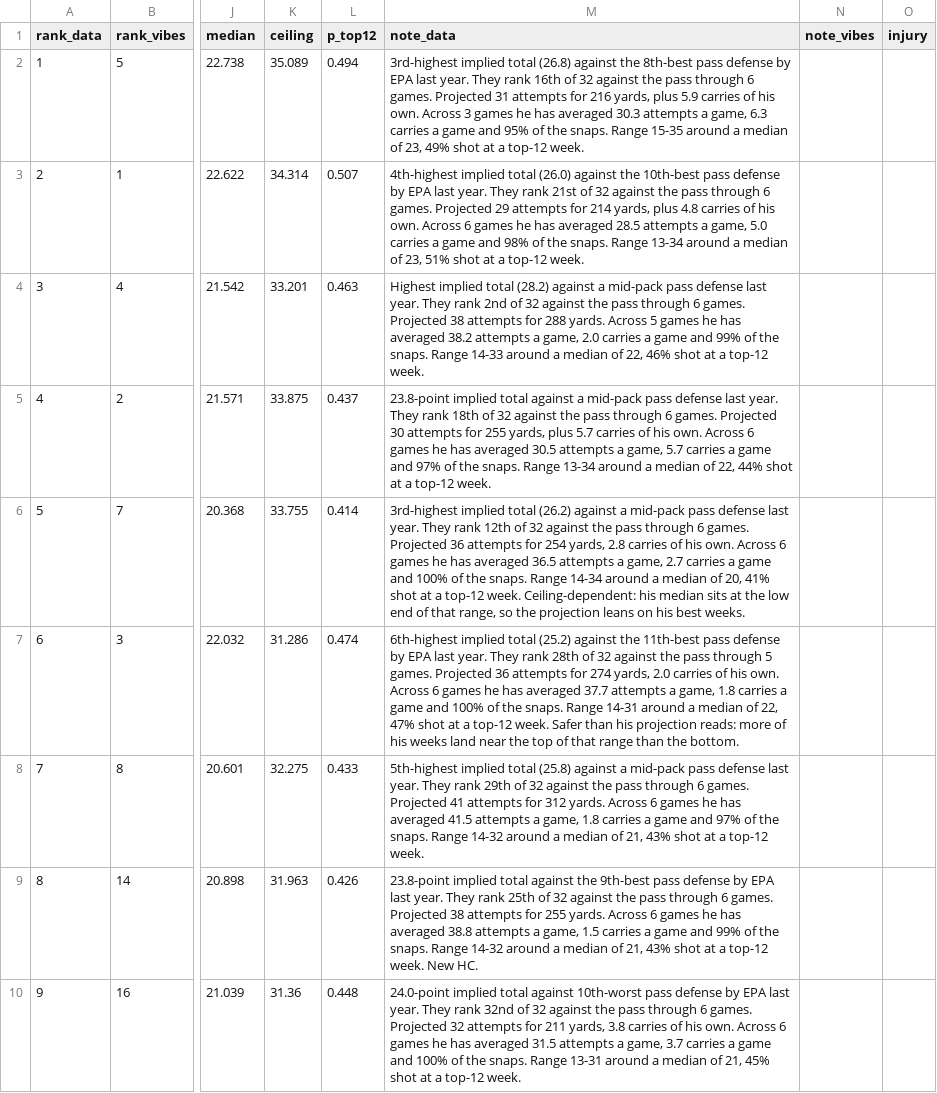
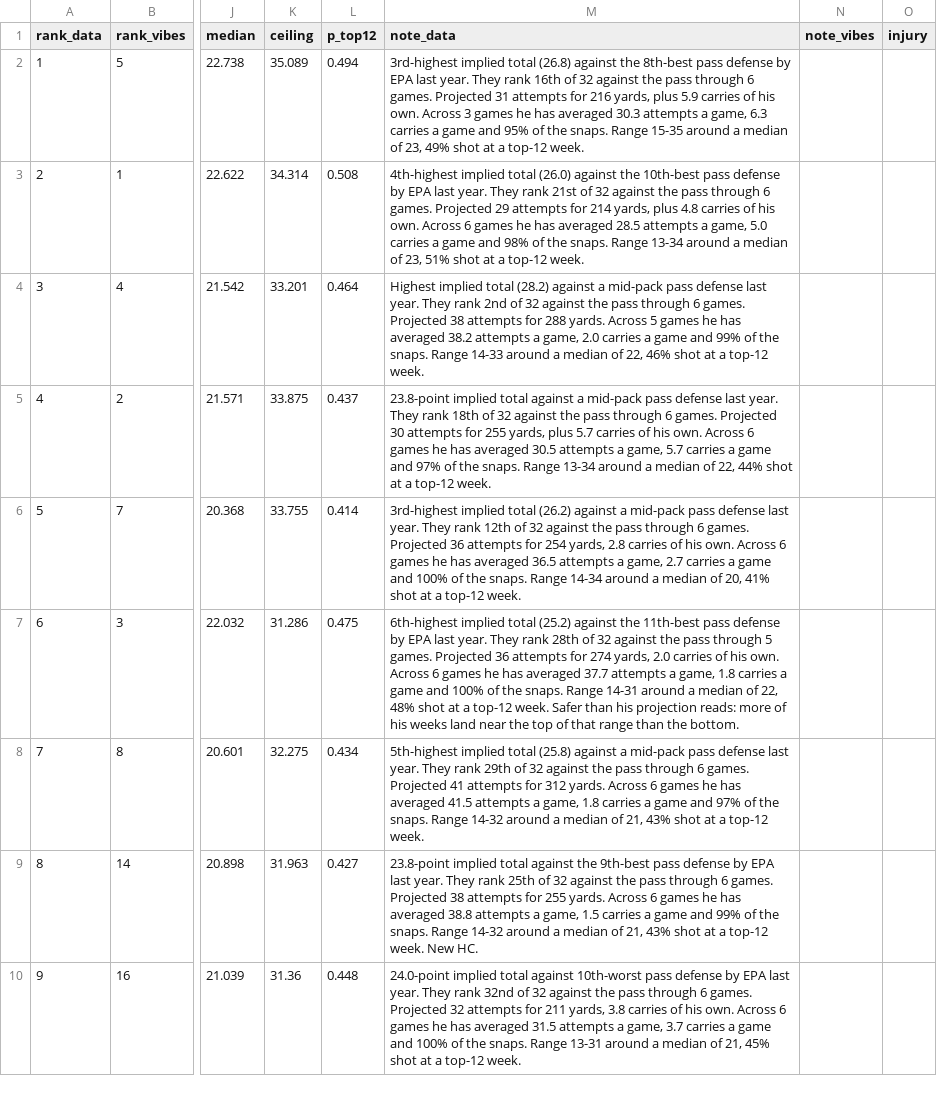
Before and after one commit to maditphillips/The-Delta-Duo, a CSV file: data/weekly/2026/week-07/qb-6pt.csv, drawn as a sheet; only a part is shown, gaps mark what is left out; the diff covers the shown part only; the diff names each change by its address in the sheet, - before the commit and + after, or states it on an @@ line.

```diff
--- a/data/weekly/2026/week-07/qb-6pt.csv
+++ b/data/weekly/2026/week-07/qb-6pt.csv
-L3 (p_top12): 0.507
+L3 (p_top12): 0.508
-L4 (p_top12): 0.463
+L4 (p_top12): 0.464
-M6 (note_data): …top-12 week. Ceiling-dependent: his median sits at the low end of that range, so the projection leans on his best weeks.
+M6 (note_data): …top-12 week.
-L7 (p_top12): 0.474
+L7 (p_top12): 0.475
-M7 (note_data): …of 22, 47% shot at…
+M7 (note_data): …of 22, 48% shot at…
-L8 (p_top12): 0.433
+L8 (p_top12): 0.434
-L9 (p_top12): 0.426
+L9 (p_top12): 0.427
```
Also changed, not shown: 31 edited cells elsewhere in this file, data/weekly/2026/week-07/rb-half.csv, data/weekly/2026/week-07/rb-ppr.csv, 8 other files.
